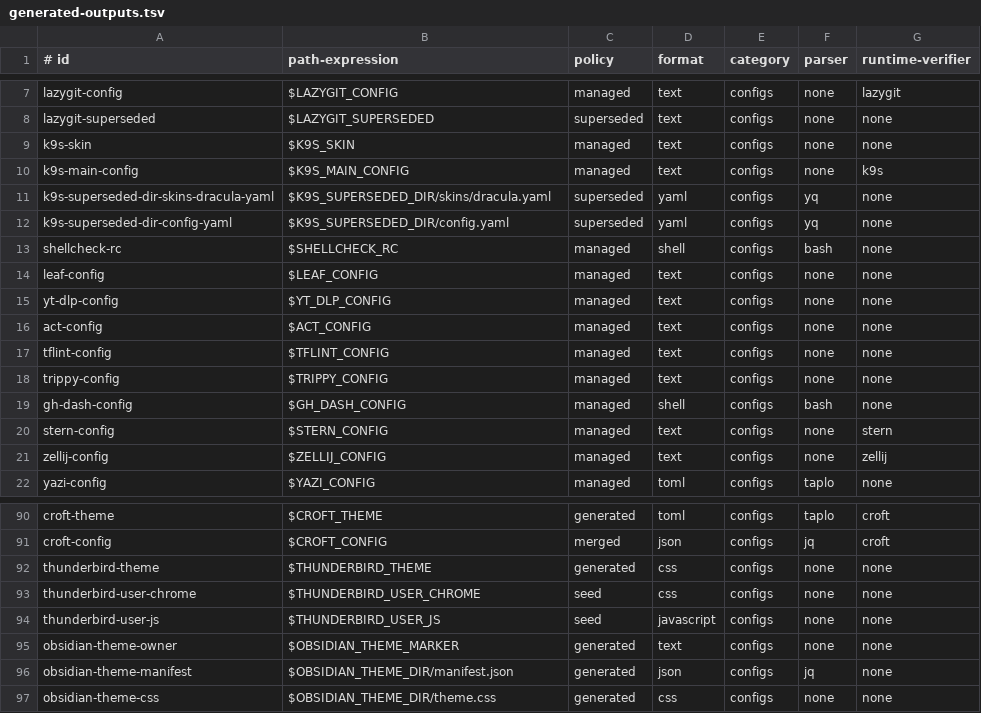
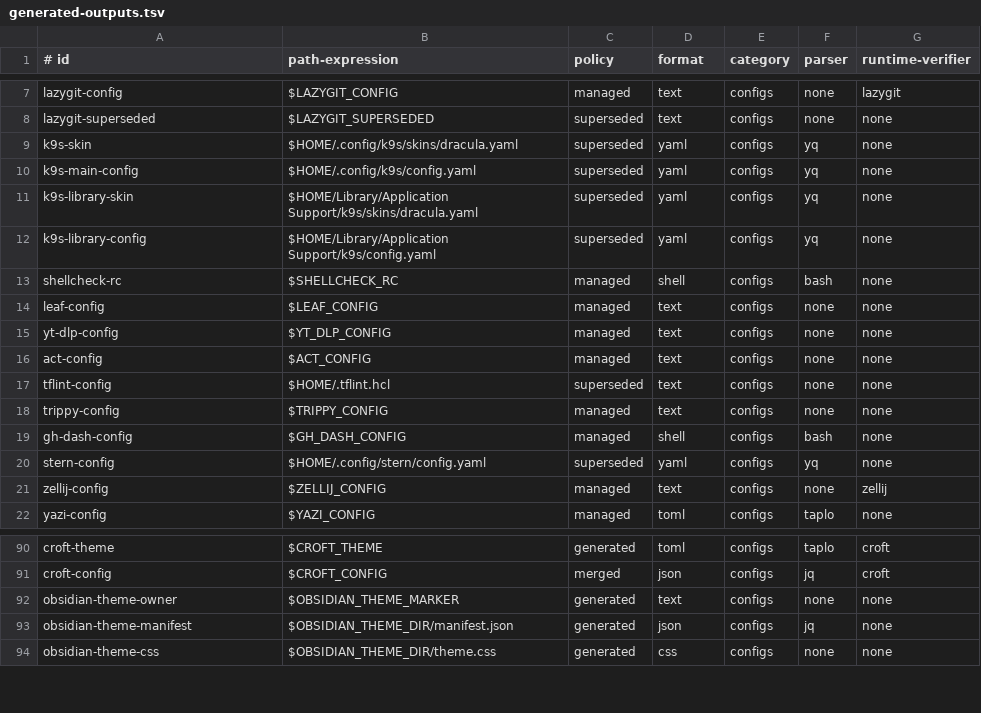
Before and after one commit to vixygrey/vixygrey-dev-setup, a TSV file: config/generated-outputs.tsv, drawn as a sheet; only a part is shown, gaps mark what is left out.

```diff
--- a/config/generated-outputs.tsv
+++ b/config/generated-outputs.tsv
@@ -8,6 +8,6 @@ lazygit-config|$LAZYGIT_CONFIG|managed|text|configs|none|lazygit
 lazygit-superseded|$LAZYGIT_SUPERSEDED|superseded|text|configs|none|none
-k9s-skin|$K9S_SKIN|managed|text|configs|none|none
-k9s-main-config|$K9S_MAIN_CONFIG|managed|text|configs|none|k9s
-k9s-superseded-dir-skins-dracula-yaml|$K9S_SUPERSEDED_DIR/skins/dracula.yaml|superseded|yaml|configs|yq|none
-k9s-superseded-dir-config-yaml|$K9S_SUPERSEDED_DIR/config.yaml|superseded|yaml|configs|yq|none
+k9s-skin|$HOME/.config/k9s/skins/dracula.yaml|superseded|yaml|configs|yq|none
+k9s-main-config|$HOME/.config/k9s/config.yaml|superseded|yaml|configs|yq|none
+k9s-library-skin|$HOME/Library/Application Support/k9s/skins/dracula.yaml|superseded|yaml|configs|yq|none
+k9s-library-config|$HOME/Library/Application Support/k9s/config.yaml|superseded|yaml|configs|yq|none
 shellcheck-rc|$SHELLCHECK_RC|managed|shell|configs|bash|none
@@ -16,6 +16,6 @@ yt-dlp-config|$YT_DLP_CONFIG|managed|text|configs|none|none
 act-config|$ACT_CONFIG|managed|text|configs|none|none
-tflint-config|$TFLINT_CONFIG|managed|text|configs|none|none
+tflint-config|$HOME/.tflint.hcl|superseded|text|configs|none|none
 trippy-config|$TRIPPY_CONFIG|managed|text|configs|none|none
 gh-dash-config|$GH_DASH_CONFIG|managed|shell|configs|bash|none
-stern-config|$STERN_CONFIG|managed|text|configs|none|stern
+stern-config|$HOME/.config/stern/config.yaml|superseded|yaml|configs|yq|none
 zellij-config|$ZELLIJ_CONFIG|managed|text|configs|none|zellij
@@ -91,5 +91,2 @@ croft-theme|$CROFT_THEME|generated|toml|configs|taplo|croft
 croft-config|$CROFT_CONFIG|merged|json|configs|jq|croft
-thunderbird-theme|$THUNDERBIRD_THEME|generated|css|configs|none|none
-thunderbird-user-chrome|$THUNDERBIRD_USER_CHROME|seed|css|configs|none|none
-thunderbird-user-js|$THUNDERBIRD_USER_JS|seed|javascript|configs|none|none
 obsidian-theme-owner|$OBSIDIAN_THEME_MARKER|generated|text|configs|none|none
```
Also changed, not shown: 9 other files.
